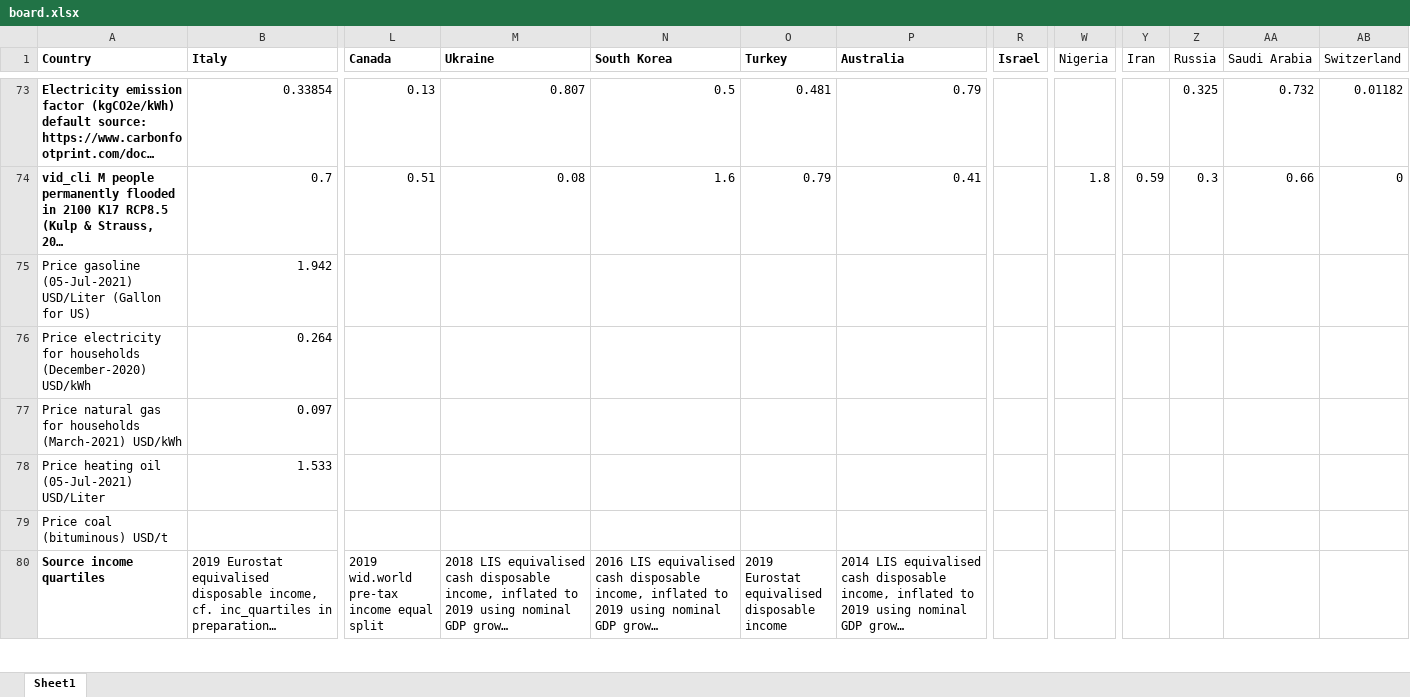
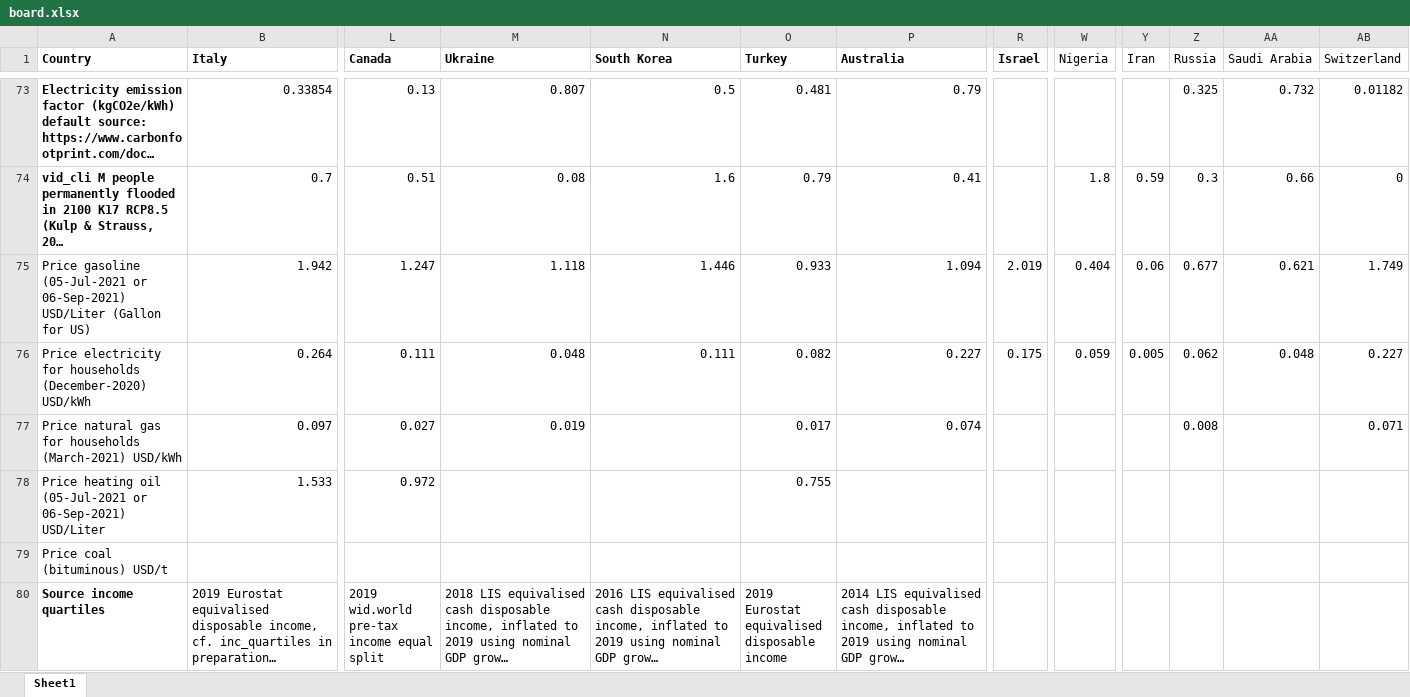
Before and after one commit to mariuslehenaff/oecd_climate, an Excel workbook: questionnaires/board.xlsx, sheet Sheet1, drawn as a sheet; only a part is shown, gaps mark what is left out; long unchanged cells end in …; values as stored, in another font and other column widths than the file's, no borders; the diff covers the shown part only; the diff names each change by its address in the sheet, - before the commit and + after, or states it on an @@ line.

Commit message:
Add electricity / gas prices

```diff
--- a/questionnaires/board.xlsx (sheet Sheet1)
+++ b/questionnaires/board.xlsx (sheet Sheet1)
-A75 (Country): Price gasoline (05-Jul-2021) USD/Liter (Gallon…
+A75 (Country): Price gasoline (05-Jul-2021 or 06-Sep-2021) USD/Liter (Gallon…
-L75 (Canada): (empty)
+L75 (Canada): 1.247
-M75 (Ukraine): (empty)
+M75 (Ukraine): 1.118
-N75 (South Korea): (empty)
+N75 (South Korea): 1.446
-O75 (Turkey): (empty)
+O75 (Turkey): 0.933
-P75 (Australia): (empty)
+P75 (Australia): 1.094
-R75 (Israel): (empty)
+R75 (Israel): 2.019
-W75 (Nigeria): (empty)
+W75 (Nigeria): 0.404
-Y75 (Iran): (empty)
+Y75 (Iran): 0.06
-Z75 (Russia): (empty)
+Z75 (Russia): 0.677
-AA75 (Saudi Arabia): (empty)
+AA75 (Saudi Arabia): 0.621
-AB75 (Switzerland): (empty)
+AB75 (Switzerland): 1.749
-L76 (Canada): (empty)
+L76 (Canada): 0.111
-M76 (Ukraine): (empty)
+M76 (Ukraine): 0.048
-N76 (South Korea): (empty)
+N76 (South Korea): 0.111
-O76 (Turkey): (empty)
+O76 (Turkey): 0.082
-P76 (Australia): (empty)
+P76 (Australia): 0.227
-R76 (Israel): (empty)
+R76 (Israel): 0.175
-W76 (Nigeria): (empty)
+W76 (Nigeria): 0.059
-Y76 (Iran): (empty)
+Y76 (Iran): 0.005
-Z76 (Russia): (empty)
+Z76 (Russia): 0.062
-AA76 (Saudi Arabia): (empty)
+AA76 (Saudi Arabia): 0.048
-AB76 (Switzerland): (empty)
+AB76 (Switzerland): 0.227
-L77 (Canada): (empty)
+L77 (Canada): 0.027
-M77 (Ukraine): (empty)
+M77 (Ukraine): 0.019
-O77 (Turkey): (empty)
+O77 (Turkey): 0.017
-P77 (Australia): (empty)
+P77 (Australia): 0.074
-Z77 (Russia): (empty)
+Z77 (Russia): 0.008
-AB77 (Switzerland): (empty)
+AB77 (Switzerland): 0.071
-A78 (Country): …heating oil (05-Jul-2021) USD/Liter
+A78 (Country): …heating oil (05-Jul-2021 or 06-Sep-2021) USD/Liter
-L78 (Canada): (empty)
+L78 (Canada): 0.972
-O78 (Turkey): (empty)
+O78 (Turkey): 0.755
```
Also changed, not shown: 1 added row, 1 removed row and 36 edited cells elsewhere in this sheet.
